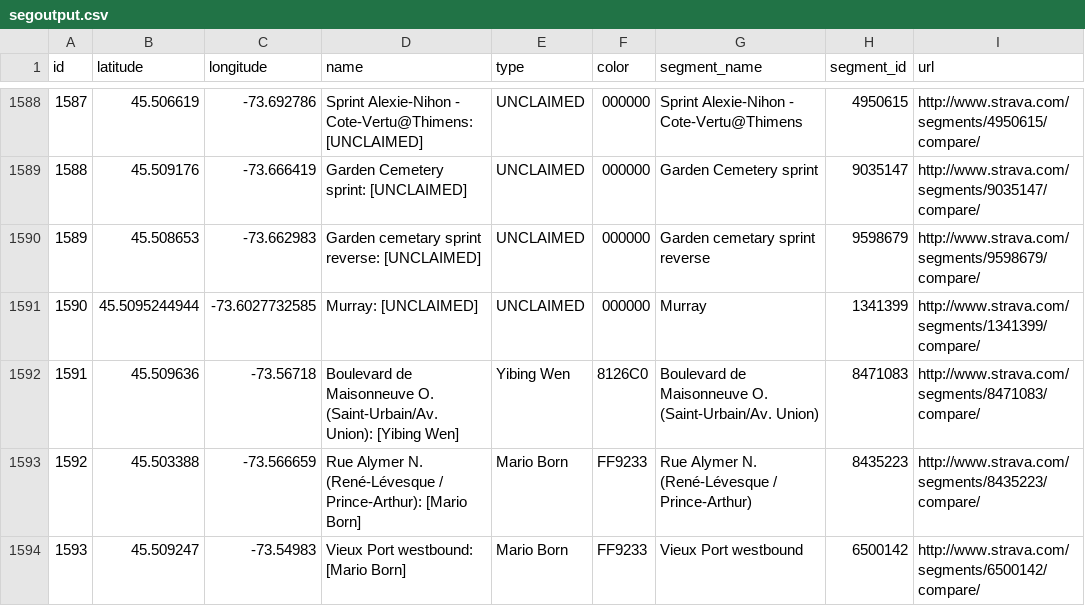
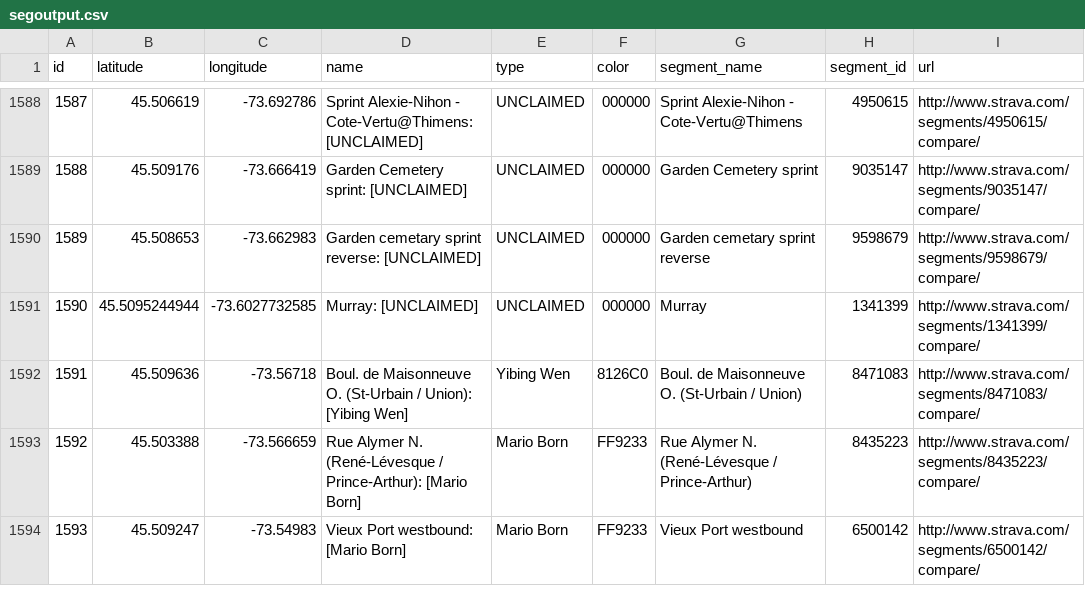
Before and after one commit to Josh2K/Josh2K.github.io, a CSV file: segoutput.csv, drawn as a sheet; only a part is shown, gaps mark what is left out.

```diff
--- a/segoutput.csv
+++ b/segoutput.csv
@@ -1591,3 +1591,3 @@ id,latitude,longitude,name,type,color,segment_name,segment_id,url
 1590,45.5095244944,-73.6027732585,Murray:  [UNCLAIMED],UNCLAIMED,000000,Murray,1341399,http://www.strava.com/segments/1341399/compare/,
-1591,45.509636,-73.56718,Boulevard de Maisonneuve O. (Saint-Urbain/Av. Union):  [Yibing Wen],Yibing Wen,8126C0,Boulevard de Maisonneuve O. (Saint-Urbain/Av. Union),8471083,http://www.strava.com/segments/8471083/compare/,
+1591,45.509636,-73.56718,Boul. de Maisonneuve O. (St-Urbain / Union):  [Yibing Wen],Yibing Wen,8126C0,Boul. de Maisonneuve O. (St-Urbain / Union),8471083,http://www.strava.com/segments/8471083/compare/,
 1592,45.503388,-73.566659,Rue Alymer N. (René-Lévesque / Prince-Arthur):  [Mario Born],Mario Born,FF9233,Rue Alymer N. (René-Lévesque / Prince-Arthur),8435223,http://www.strava.com/segments/8435223/compare/,
```
Also changed, not shown: distance.csv, segmentcountovertime.csv, 7 other files.
